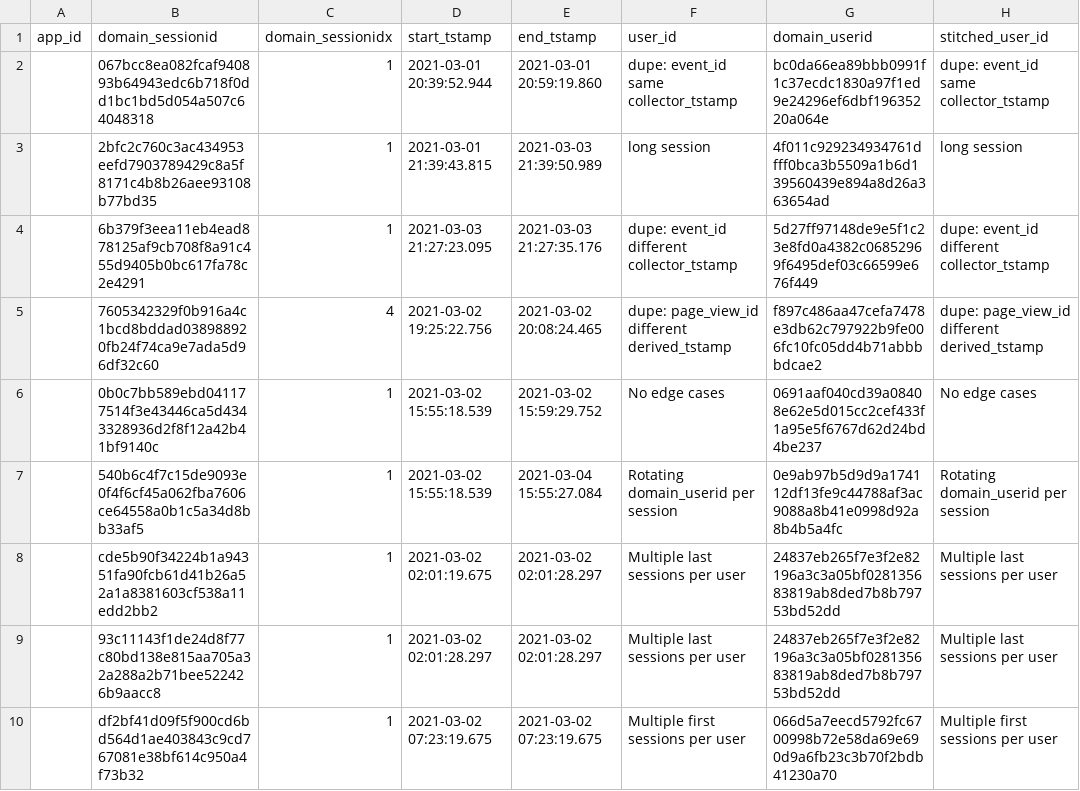
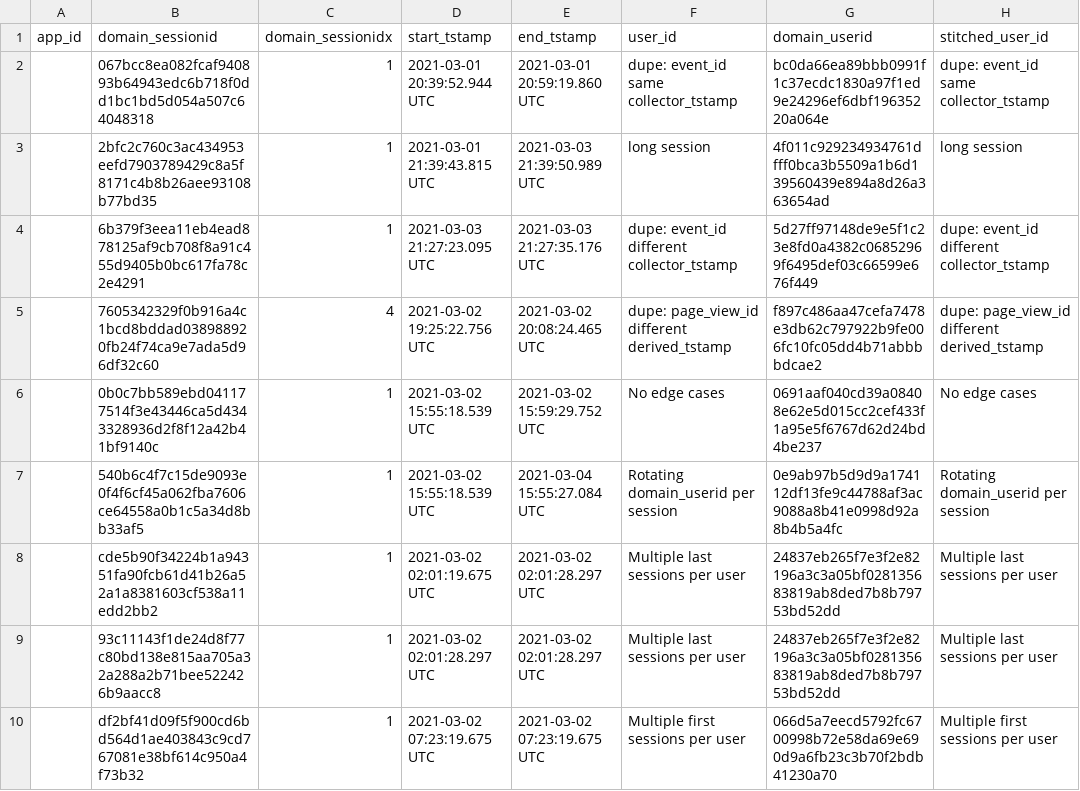
Before and after one commit to snowplow/dbt-snowplow-web, a CSV file: integration_tests/data/expected/databricks/snowplow_web_sessions_expected.csv, drawn as a sheet; only a part is shown; the diff covers the shown part only; the diff names each change by its address in the sheet, - before the commit and + after, or states it on an @@ line.

Commit message:
decouple sessions from page views table

```diff
--- a/integration_tests/data/expected/databricks/snowplow_web_sessions_expected.csv
+++ b/integration_tests/data/expected/databricks/snowplow_web_sessions_expected.csv
-D2 (start_tstamp): 2021-03-01 20:39:52.944
+D2 (start_tstamp): 2021-03-01 20:39:52.944 UTC
-E2 (end_tstamp): 2021-03-01 20:59:19.860
+E2 (end_tstamp): 2021-03-01 20:59:19.860 UTC
-D3 (start_tstamp): 2021-03-01 21:39:43.815
+D3 (start_tstamp): 2021-03-01 21:39:43.815 UTC
-E3 (end_tstamp): 2021-03-03 21:39:50.989
+E3 (end_tstamp): 2021-03-03 21:39:50.989 UTC
-D4 (start_tstamp): 2021-03-03 21:27:23.095
+D4 (start_tstamp): 2021-03-03 21:27:23.095 UTC
-E4 (end_tstamp): 2021-03-03 21:27:35.176
+E4 (end_tstamp): 2021-03-03 21:27:35.176 UTC
-D5 (start_tstamp): 2021-03-02 19:25:22.756
+D5 (start_tstamp): 2021-03-02 19:25:22.756 UTC
-E5 (end_tstamp): 2021-03-02 20:08:24.465
+E5 (end_tstamp): 2021-03-02 20:08:24.465 UTC
-D6:D7 (start_tstamp): 2021-03-02 15:55:18.539
+D6:D7 (start_tstamp): 2021-03-02 15:55:18.539 UTC
-E6 (end_tstamp): 2021-03-02 15:59:29.752
+E6 (end_tstamp): 2021-03-02 15:59:29.752 UTC
-E7 (end_tstamp): 2021-03-04 15:55:27.084
+E7 (end_tstamp): 2021-03-04 15:55:27.084 UTC
-D8 (start_tstamp): 2021-03-02 02:01:19.675
+D8 (start_tstamp): 2021-03-02 02:01:19.675 UTC
-E8:E9 (end_tstamp): 2021-03-02 02:01:28.297
+E8:E9 (end_tstamp): 2021-03-02 02:01:28.297 UTC
-D9 (start_tstamp): 2021-03-02 02:01:28.297
+D9 (start_tstamp): 2021-03-02 02:01:28.297 UTC
-D10 (start_tstamp): 2021-03-02 07:23:19.675
+D10 (start_tstamp): 2021-03-02 07:23:19.675 UTC
-E10 (end_tstamp): 2021-03-02 07:23:19.675
+E10 (end_tstamp): 2021-03-02 07:23:19.675 UTC
```
Also changed, not shown: 3 added rows and 12 edited cells elsewhere in this file, integration_tests/data/expected/bigquery/snowplow_web_sessions_expected.csv, integration_tests/data/expected/bigquery/snowplow_web_users_expected.csv, 20 other files.
